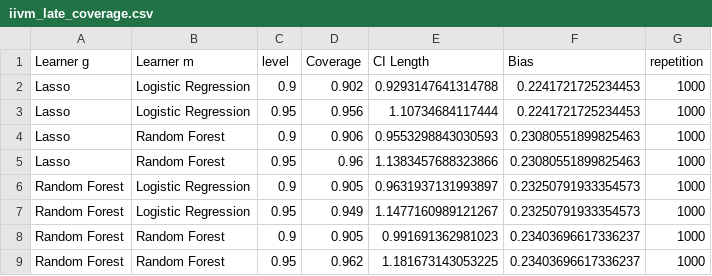
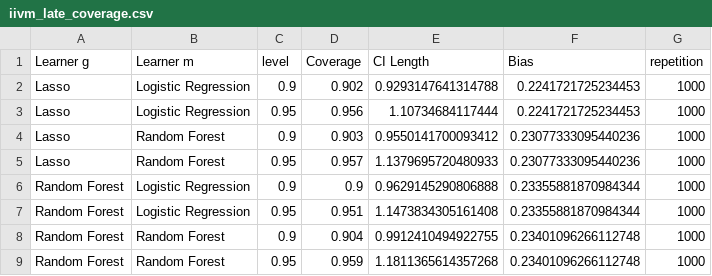
Before and after one commit to DoubleML/doubleml-coverage, a CSV file: results/irm/iivm_late_coverage.csv, drawn as a sheet.

```diff
--- a/results/irm/iivm_late_coverage.csv
+++ b/results/irm/iivm_late_coverage.csv
@@ -3,7 +3,7 @@ Lasso,Logistic Regression,0.9,0.902,0.9293147641314788,0.2241721725234453,1000
 Lasso,Logistic Regression,0.95,0.956,1.10734684117444,0.2241721725234453,1000
-Lasso,Random Forest,0.9,0.906,0.9553298843030593,0.23080551899825463,1000
-Lasso,Random Forest,0.95,0.96,1.1383457688323866,0.23080551899825463,1000
-Random Forest,Logistic Regression,0.9,0.905,0.9631937131993897,0.23250791933354573,1000
-Random Forest,Logistic Regression,0.95,0.949,1.1477160989121267,0.23250791933354573,1000
-Random Forest,Random Forest,0.9,0.905,0.991691362981023,0.23403696617336237,1000
-Random Forest,Random Forest,0.95,0.962,1.181673143053225,0.23403696617336237,1000
+Lasso,Random Forest,0.9,0.903,0.9550141700093412,0.23077333095440236,1000
+Lasso,Random Forest,0.95,0.957,1.1379695720480933,0.23077333095440236,1000
+Random Forest,Logistic Regression,0.9,0.9,0.9629145290806888,0.23355881870984344,1000
+Random Forest,Logistic Regression,0.95,0.951,1.1473834305161408,0.23355881870984344,1000
+Random Forest,Random Forest,0.9,0.904,0.9912410494922755,0.23401096266112748,1000
+Random Forest,Random Forest,0.95,0.959,1.1811365614357268,0.23401096266112748,1000
```
Also changed, not shown: 1 other file.
